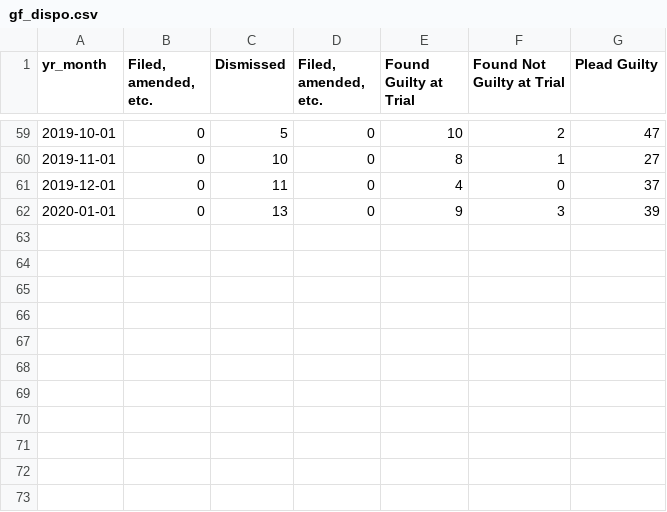
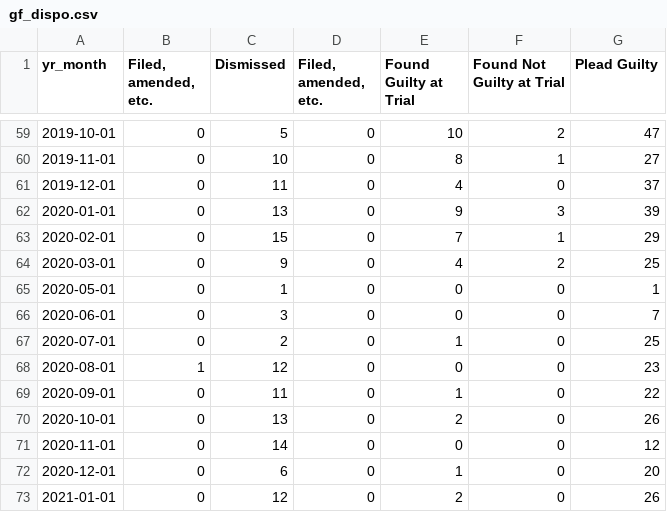
Before and after one commit to milwaukeedao/mke-da-dashboard-data, a CSV file: dispo/gf_dispo.csv, drawn as a sheet; only a part is shown, gaps mark what is left out.

```diff
--- a/dispo/gf_dispo.csv
+++ b/dispo/gf_dispo.csv
@@ -62 +62,12 @@ yr_month," Filed, amended, etc.",Dismissed,"Filed, amended, etc.",Found Guilty a
 2020-01-01,0,13,0,9,3,39
+2020-02-01,0,15,0,7,1,29
+2020-03-01,0,9,0,4,2,25
+2020-05-01,0,1,0,0,0,1
+2020-06-01,0,3,0,0,0,7
+2020-07-01,0,2,0,1,0,25
+2020-08-01,1,12,0,0,0,23
+2020-09-01,0,11,0,1,0,22
+2020-10-01,0,13,0,2,0,26
+2020-11-01,0,14,0,0,0,12
+2020-12-01,0,6,0,1,0,20
+2021-01-01,0,12,0,2,0,26
```
Also changed, not shown: dispo/fel_dispo.csv, dispo/mis_dispo.csv, 14 other files.
